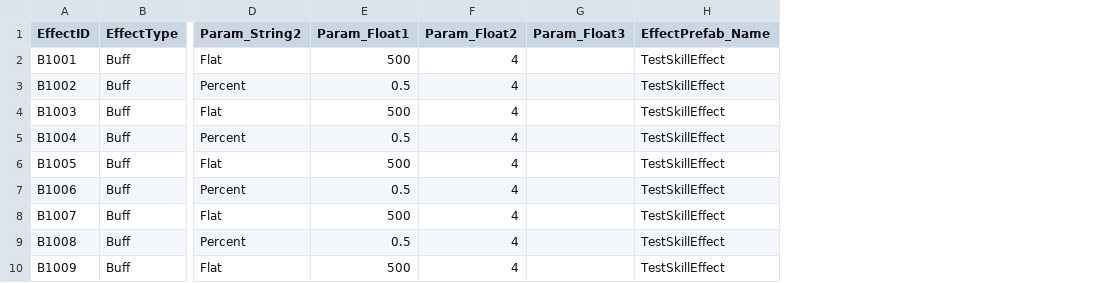
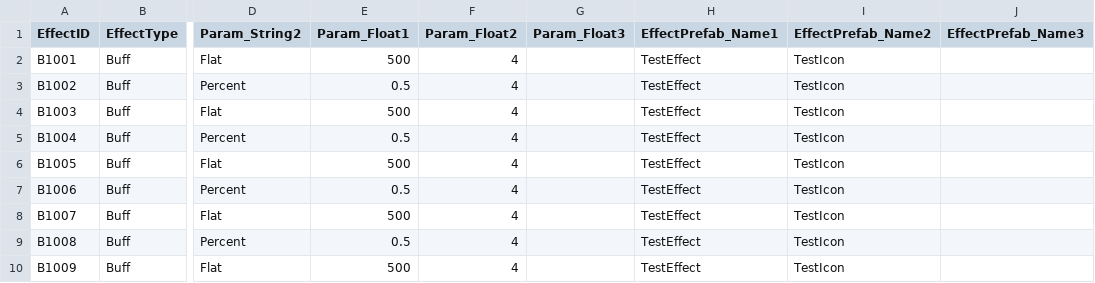
Before and after one commit to LingteaLuv/Enterprise, a CSV file: Assets/CSVData/Effects.csv, drawn as a sheet; only a part is shown, gaps mark what is left out; removed rows and columns are numbered as before the commit, all else as after; the diff names each change by its address in the sheet, - before the commit and + after, or states it on an @@ line.

```diff
--- a/Assets/CSVData/Effects.csv
+++ b/Assets/CSVData/Effects.csv
-column H (EffectPrefab_Name), rows 2-10: all TestSkillEffect
+column H (EffectPrefab_Name1), rows 2-10: all TestEffect
+column I (EffectPrefab_Name2), rows 2-10: all TestIcon
+column J (EffectPrefab_Name3), empty
```
Also changed, not shown: 50 other files.
